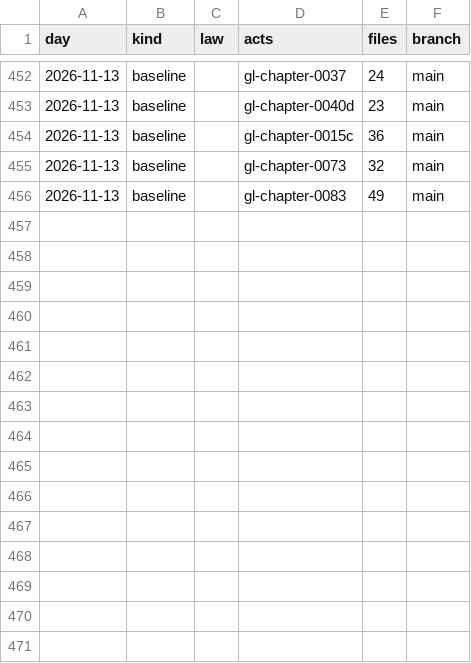
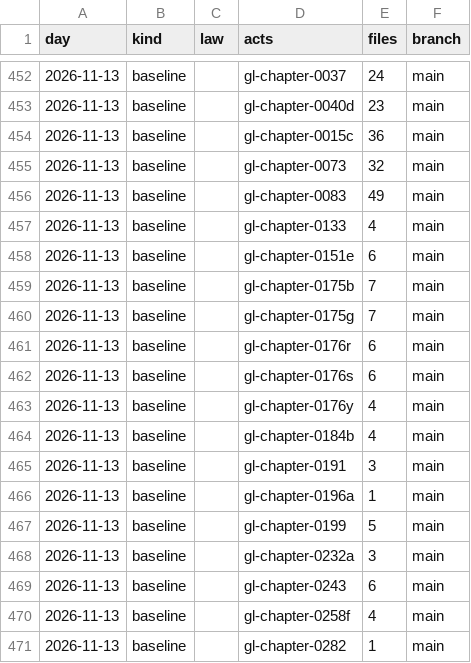
Before and after one commit to lexifina/united-states-massachusetts-law, a CSV file: data/commits.csv, drawn as a sheet; only a part is shown, gaps mark what is left out; the diff names each change by its address in the sheet, - before the commit and + after, or states it on an @@ line.

Commit message:
Documentation, tables, tools and REPRODUCE.md
Appended 15 commits to 9aeab018ab80; corpus sha256 dae66ff8ceca2c3743275f7e75369a863681094087a4e633cb4503e1e810afd6, data retrieved 2026-11-13.

Kind: documentation

```diff
--- a/data/commits.csv
+++ b/data/commits.csv
+row 457: 2026-11-13 | baseline |  | gl-chapter-0133 | 4 | main
+row 458: 2026-11-13 | baseline |  | gl-chapter-0151e | 6 | main
+row 459: 2026-11-13 | baseline |  | gl-chapter-0175b | 7 | main
+row 460: 2026-11-13 | baseline |  | gl-chapter-0175g | 7 | main
+row 461: 2026-11-13 | baseline |  | gl-chapter-0176r | 6 | main
+row 462: 2026-11-13 | baseline |  | gl-chapter-0176s | 6 | main
+row 463: 2026-11-13 | baseline |  | gl-chapter-0176y | 4 | main
+row 464: 2026-11-13 | baseline |  | gl-chapter-0184b | 4 | main
+row 465: 2026-11-13 | baseline |  | gl-chapter-0191 | 3 | main
+row 466: 2026-11-13 | baseline |  | gl-chapter-0196a | 1 | main
+row 467: 2026-11-13 | baseline |  | gl-chapter-0199 | 5 | main
+row 468: 2026-11-13 | baseline |  | gl-chapter-0232a | 3 | main
+row 469: 2026-11-13 | baseline |  | gl-chapter-0243 | 6 | main
+row 470: 2026-11-13 | baseline |  | gl-chapter-0258f | 4 | main
+row 471: 2026-11-13 | baseline |  | gl-chapter-0282 | 1 | main
```
Also changed, not shown: 24 other files.
